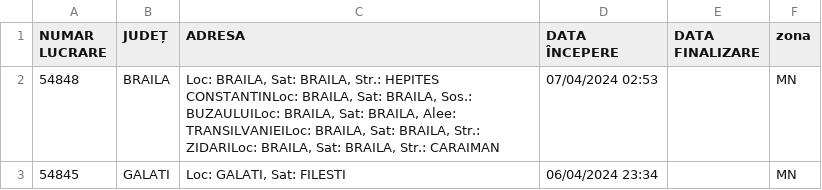
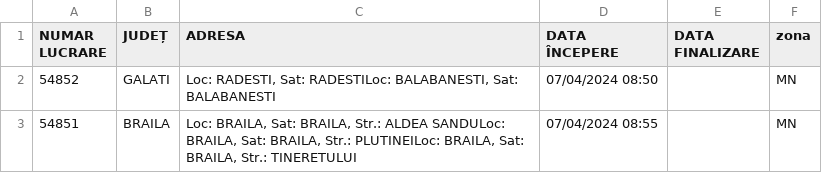
Before and after one commit to gov2-ro/prometeu, a CSV file: data/distributie-energie/deer-incidente.csv, drawn as a sheet.

```diff
--- a/data/distributie-energie/deer-incidente.csv
+++ b/data/distributie-energie/deer-incidente.csv
@@ -1,3 +1,3 @@
 NUMAR LUCRARE,JUDEȚ,ADRESA,DATA ÎNCEPERE,DATA FINALIZARE,zona
-54848,BRAILA,"Loc: BRAILA, Sat: BRAILA, Str.: HEPITES CONSTANTINLoc: BRAILA, Sat: BRAILA, Sos.: BUZAULUILoc: BRAILA, Sat: BRAILA, Alee: TRANSILVANIEILoc: BRAILA, Sat: BRAILA, Str.: ZIDARILoc: BRAILA, Sat: BRAILA, Str.: CARAIMAN",07/04/2024 02:53,,MN
-54845,GALATI,"Loc: GALATI, Sat: FILESTI",06/04/2024 23:34,,MN
+54852,GALATI,"Loc: RADESTI, Sat: RADESTILoc: BALABANESTI, Sat: BALABANESTI",07/04/2024 08:50,,MN
+54851,BRAILA,"Loc: BRAILA, Sat: BRAILA, Str.: ALDEA SANDULoc: BRAILA, Sat: BRAILA, Str.: PLUTINEILoc: BRAILA, Sat: BRAILA, Str.: TINERETULUI",07/04/2024 08:55,,MN
```
Also changed, not shown: data/andnet/csv/meteo.csv, data/andnet/csv/starea generala.csv, 14 other files.
